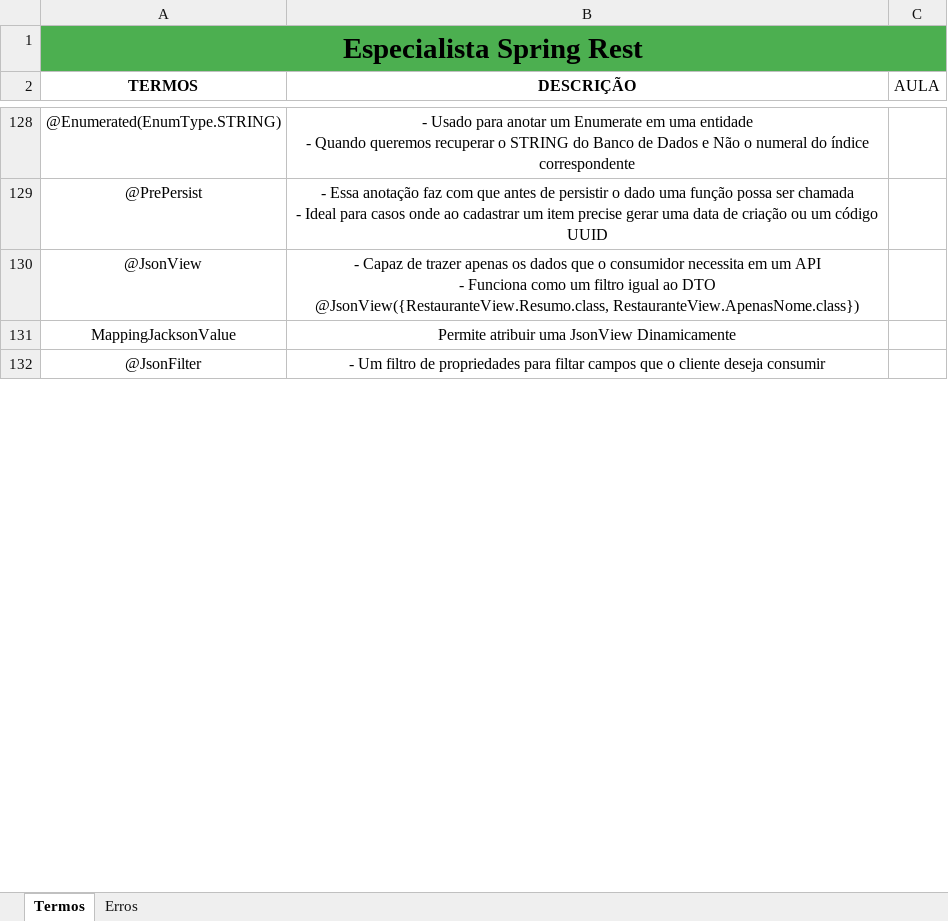
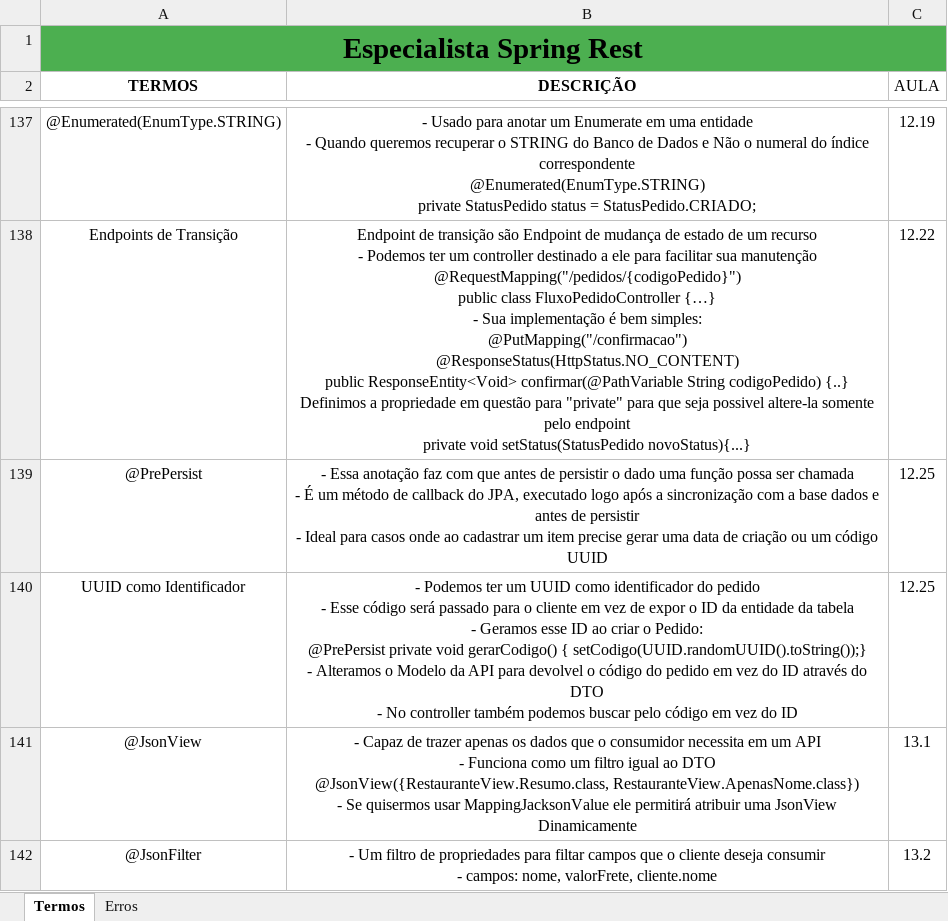
Before and after one commit to joseppamancio/algafood-api, an Excel workbook: src/main/resources/docs/especialista-spring-rest.xlsx, sheet Termos, drawn as a sheet; only a part is shown, gaps mark what is left out; values as stored, in another font and other column widths than the file's, no borders; removed rows and columns are numbered as before the commit, all else as after; ↵ is a line break in a cell; the diff covers the shown part only; the diff names each change by its address in the sheet, - before the commit and + after, or states it on an @@ line.

Commit message:
docs: update documentation.

```diff
--- a/src/main/resources/docs/especialista-spring-rest.xlsx (sheet Termos)
+++ b/src/main/resources/docs/especialista-spring-rest.xlsx (sheet Termos)
-B137 (DESCRIÇÃO): …índice correspondente
+B137 (DESCRIÇÃO): …índice correspondente ↵ @Enumerated(EnumType.STRING) ↵ private StatusPedido status = StatusPedido.CRIADO;
-C137 (AULA): (empty)
+C137 (AULA): 12.19
+row 138: Endpoints de Transição | Endpoint de transição são Endpoint de mudança de estado de um recurso ↵ - Podemos ter um controller destinado a ele para facilitar sua manutenção ↵ @RequestMapping("/pedidos/{codigoPedido}") ↵ public class FluxoPedidoController {…} ↵ - Sua implementação é bem simples: ↵ @PutMapping("/confirmacao") ↵ @ResponseStatus(HttpStatus.NO_CONTENT) ↵ public ResponseEntity<Void> confirmar(@PathVariable String codigoPedido) {..} ↵ Definimos a propriedade em questão para "private" para que seja possivel altere-la somente pelo endpoint ↵ private void setStatus(StatusPedido novoStatus){...} | 12.22
-B139 (DESCRIÇÃO): …chamada ↵ - Ideal para…
+B139 (DESCRIÇÃO): …chamada ↵ - É um método de callback do JPA, executado logo após a sincronização com a base dados e antes de persistir ↵ - Ideal para…
-C139 (AULA): (empty)
+C139 (AULA): 12.25
+row 140: UUID como Identificador | - Podemos ter um UUID como identificador do pedido ↵ - Esse código será passado para o cliente em vez de expor o ID da entidade da tabela ↵ - Geramos esse ID ao criar o Pedido: ↵ @PrePersist private void gerarCodigo() { setCodigo(UUID.randomUUID().toString());} ↵ - Alteramos o Modelo da API para devolvel o código do pedido em vez do ID através do DTO ↵ - No controller também podemos buscar pelo código em vez do ID | 12.25
-B141 (DESCRIÇÃO): …@JsonView({RestauranteView.Resumo.class, RestauranteView.ApenasNome.class})
+B141 (DESCRIÇÃO): …@JsonView({RestauranteView.Resumo.class, RestauranteView.ApenasNome.class}) ↵ - Se quisermos usar MappingJacksonValue ele permitirá atribuir uma JsonView Dinamicamente
-C141 (AULA): (empty)
+C141 (AULA): 13.1
-row 131: MappingJacksonValue | Permite atribuir uma JsonView Dinamicamente
-B142 (DESCRIÇÃO): …deseja consumir
+B142 (DESCRIÇÃO): …deseja consumir ↵ - campos: nome, valorFrete, cliente.nome
-C142 (AULA): (empty)
+C142 (AULA): 13.2
```
Also changed, not shown: 14 added rows, 3 removed rows and 26 edited cells elsewhere in this sheet.
